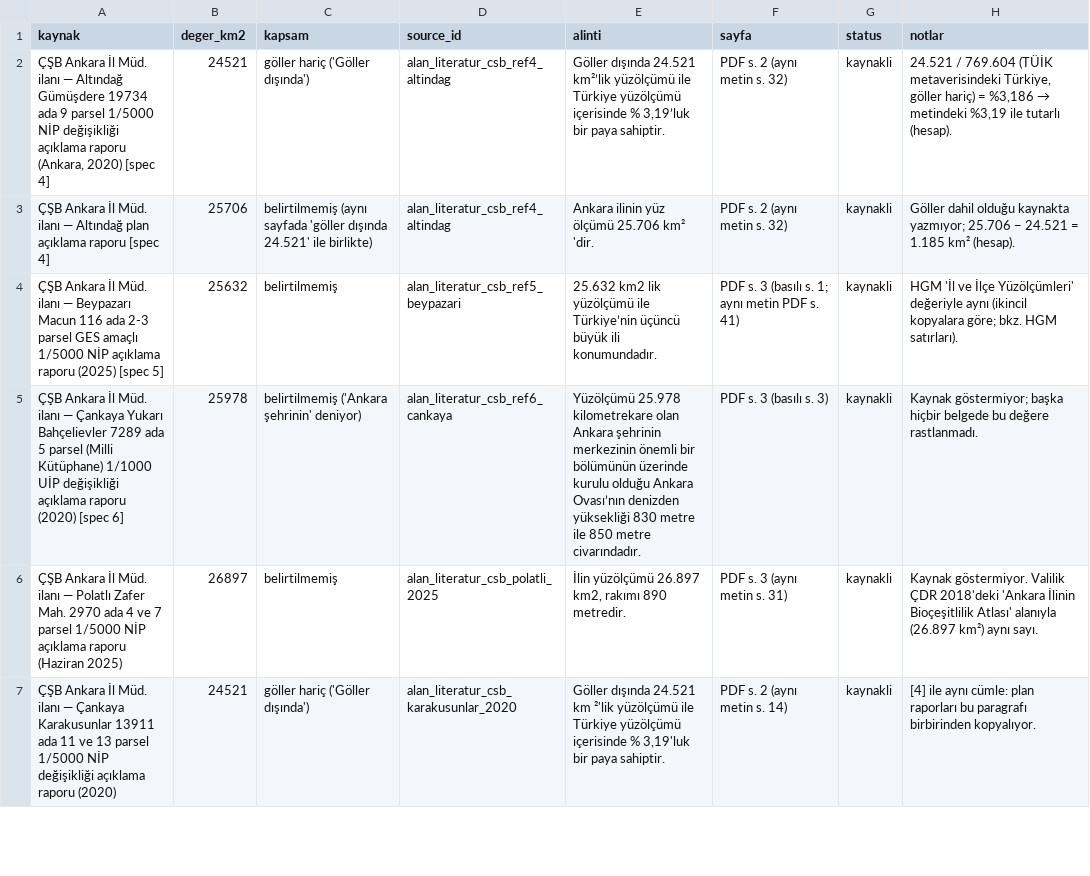
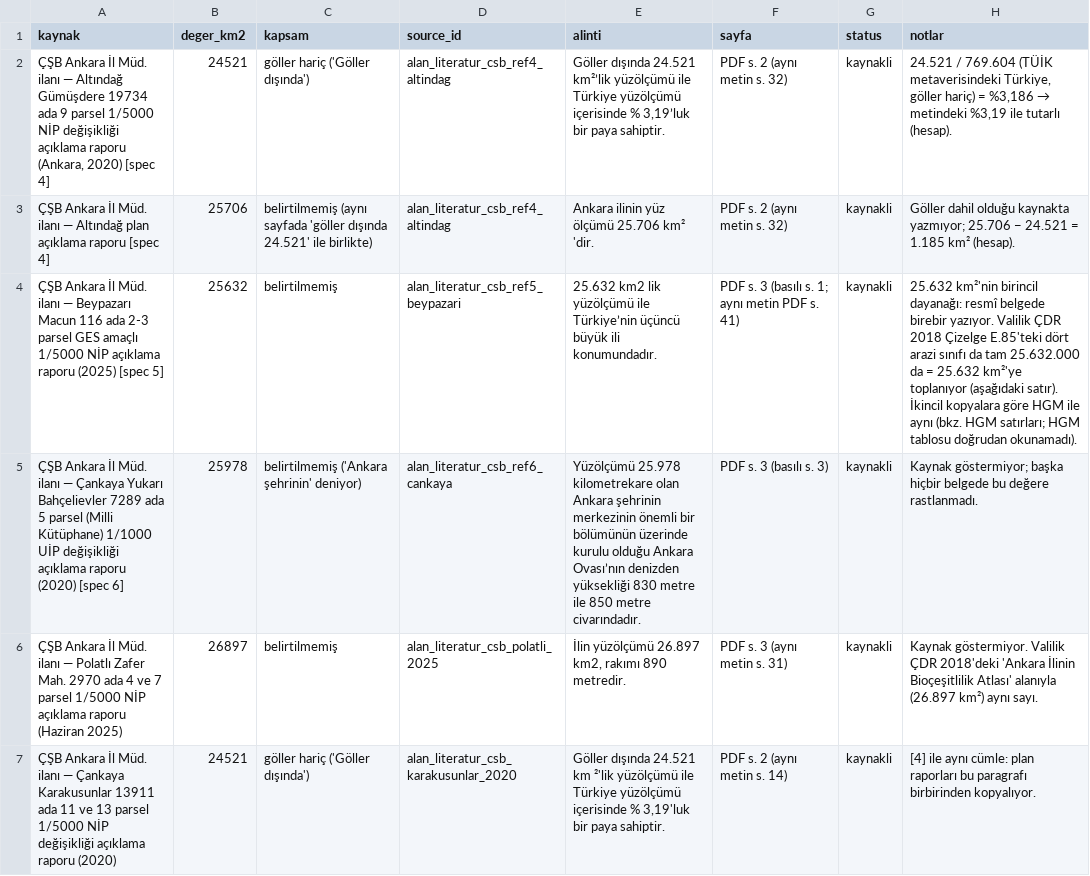
Before and after one commit to hasancomert/Hastane-projesi, a CSV file: data/reference/ankara_alan_kaynaklari.csv, drawn as a sheet; only a part is shown; the diff covers the shown part only.

```diff
--- a/data/reference/ankara_alan_kaynaklari.csv
+++ b/data/reference/ankara_alan_kaynaklari.csv
@@ -3,3 +3,3 @@ kaynak,deger_km2,kapsam,source_id,alinti,sayfa,status,notlar
 ÇŞB Ankara İl Müd. ilanı — Altındağ plan açıklama raporu [spec 4],25706,belirtilmemiş (aynı sayfada 'göller dışında 24.521' ile birlikte),alan_literatur_csb_ref4_altindag,Ankara ilinin yüz ölçümü 25.706 km² 'dir.,PDF s. 2 (aynı metin s. 32),kaynakli,Göller dahil olduğu kaynakta yazmıyor; 25.706 − 24.521 = 1.185 km² (hesap).
-ÇŞB Ankara İl Müd. ilanı — Beypazarı Macun 116 ada 2-3 parsel GES amaçlı 1/5000 NİP açıklama raporu (2025) [spec 5],25632,belirtilmemiş,alan_literatur_csb_ref5_beypazari,25.632 km2 lik yüzölçümü ile Türkiye’nin üçüncü büyük ili konumundadır.,PDF s. 3 (basılı s. 1; aynı metin PDF s. 41),kaynakli,HGM 'İl ve İlçe Yüzölçümleri' değeriyle aynı (ikincil kopyalara göre; bkz. HGM satırları).
+ÇŞB Ankara İl Müd. ilanı — Beypazarı Macun 116 ada 2-3 parsel GES amaçlı 1/5000 NİP açıklama raporu (2025) [spec 5],25632,belirtilmemiş,alan_literatur_csb_ref5_beypazari,25.632 km2 lik yüzölçümü ile Türkiye’nin üçüncü büyük ili konumundadır.,PDF s. 3 (basılı s. 1; aynı metin PDF s. 41),kaynakli,25.632 km²'nin birincil dayanağı: resmî belgede birebir yazıyor. Valilik ÇDR 2018 Çizelge E.85'teki dört arazi sınıfı da tam 25.632.000 da = 25.632 km²'ye toplanıyor (aşağıdaki satır). İkincil kopyalara göre HGM ile aynı (bkz. HGM satırları; HGM tablosu doğrudan okunamadı).
 ÇŞB Ankara İl Müd. ilanı — Çankaya Yukarı Bahçelievler 7289 ada 5 parsel (Milli Kütüphane) 1/1000 UİP değişikliği açıklama raporu (2020) [spec 6],25978,belirtilmemiş ('Ankara şehrinin' deniyor),alan_literatur_csb_ref6_cankaya,Yüzölçümü 25.978 kilometrekare olan Ankara şehrinin merkezinin önemli bir bölümünün üzerinde kurulu olduğu Ankara Ovası’nın denizden yüksekliği 830 metre ile 850 metre civarındadır.,PDF s. 3 (basılı s. 3),kaynakli,Kaynak göstermiyor; başka hiçbir belgede bu değere rastlanmadı.
```
Also changed, not shown: 4 edited cells elsewhere in this file, data/reference/saglik_istatistikleri.csv, 31 other files.
